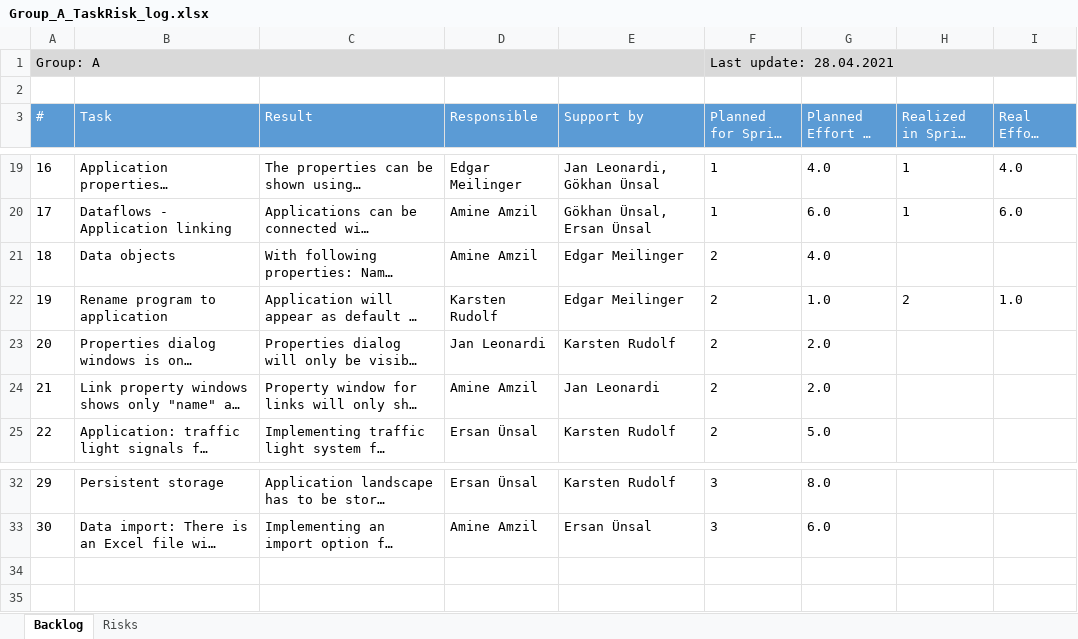
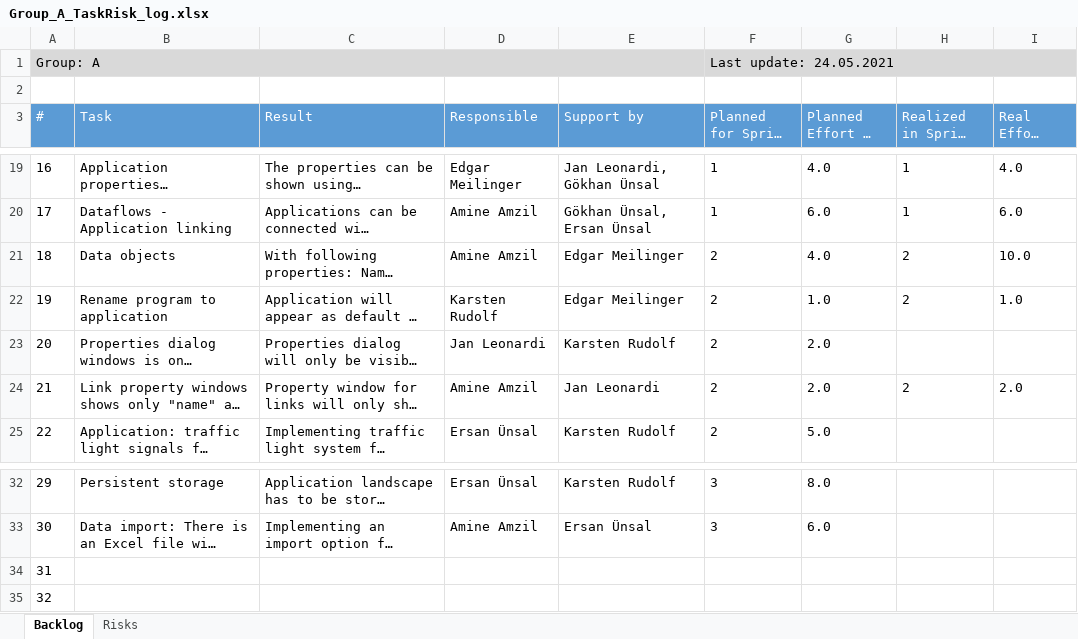
Before and after one commit to ersanuensal/Advanced-Programming, an Excel workbook: Group_A_TaskRisk_log.xlsx, sheet Backlog, drawn as a sheet; only a part is shown, gaps mark what is left out; long unchanged cells end in …; values as stored, in another font and other column widths than the file's, no borders; table styles not drawn; the diff names each change by its address in the sheet, - before the commit and + after, or states it on an @@ line.

Commit message:
the link label is now a node representing a data object

```diff
--- a/Group_A_TaskRisk_log.xlsx (sheet Backlog)
+++ b/Group_A_TaskRisk_log.xlsx (sheet Backlog)
-F1 (Planned for Sprint #): Last update: 28.04.2021
+F1 (Planned for Sprint #): Last update: 24.05.2021
-H21 (Realized in Sprint #): (empty)
+H21 (Realized in Sprint #): 2
-I21 (Real Effort in h): (empty)
+I21 (Real Effort in h): 10.0
-H24 (Realized in Sprint #): (empty)
+H24 (Realized in Sprint #): 2
-I24 (Real Effort in h): (empty)
+I24 (Real Effort in h): 2.0
+row 34: 31
+row 35: 32
```
Also changed, not shown: 1 other file.
